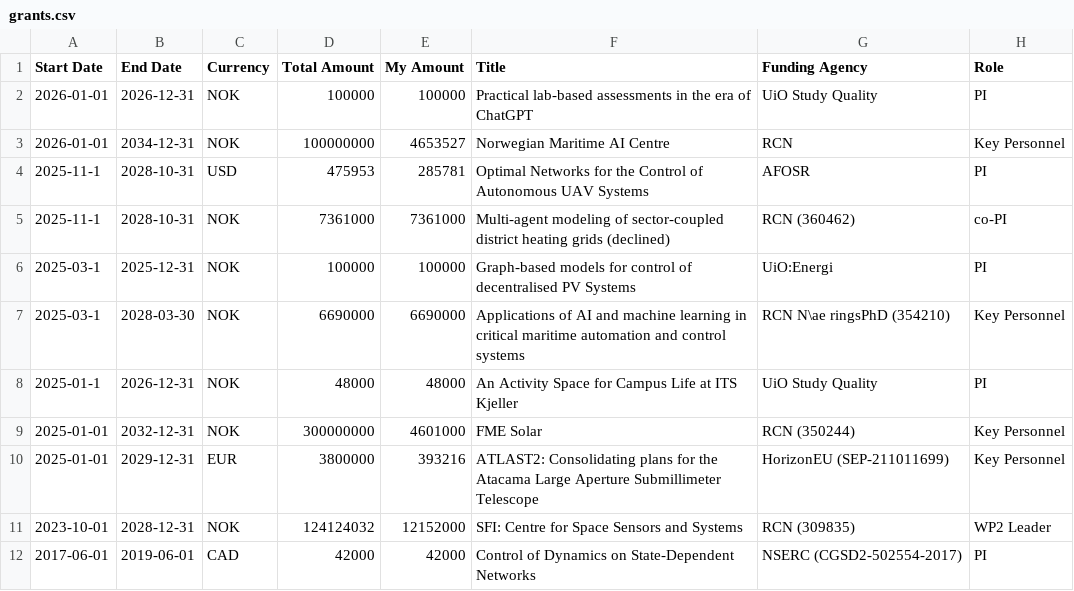
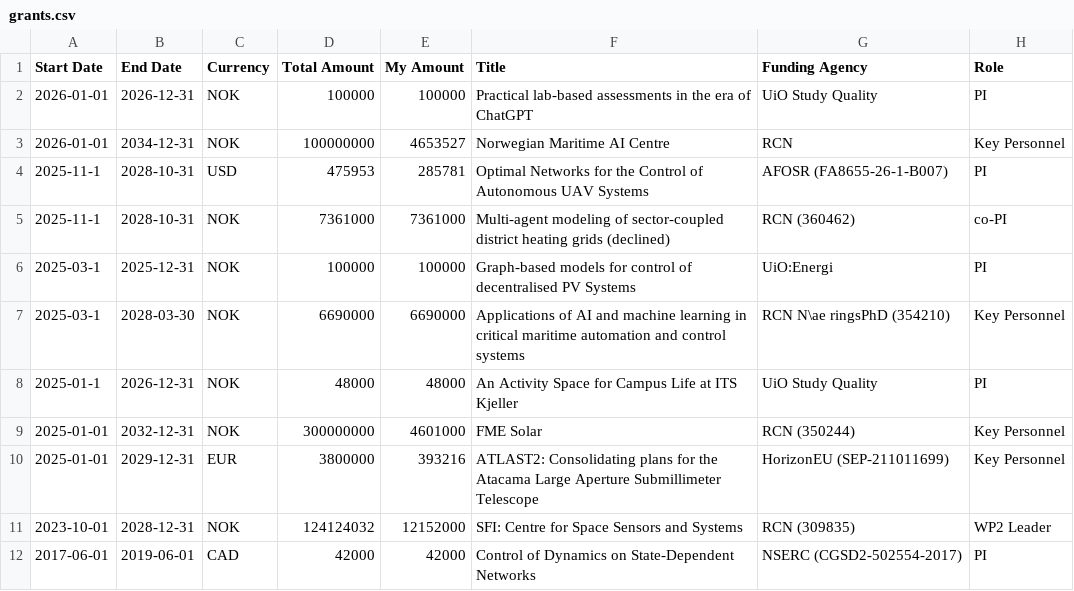
Before and after one commit to mathiashdb/mathiashdb.github.io, a CSV file: cv/grants.csv, drawn as a sheet.

```diff
--- a/cv/grants.csv
+++ b/cv/grants.csv
@@ -3,3 +3,3 @@ Start Date,End Date,Currency,Total Amount,My Amount,Title,Funding Agency,Role
 2026-01-01,2034-12-31,NOK,100000000,4653527,"Norwegian Maritime AI Centre",RCN,"Key Personnel"
-2025-11-1,2028-10-31,USD,475953,285781,"Optimal Networks for the Control of Autonomous UAV Systems",AFOSR,"PI"
+2025-11-1,2028-10-31,USD,475953,285781,"Optimal Networks for the Control of Autonomous UAV Systems",AFOSR (FA8655-26-1-B007),"PI"
 2025-11-1,2028-10-31,NOK,7361000,7361000,"Multi-agent modeling of sector-coupled district heating grids (declined)","RCN (360462)","co-PI"
```
Also changed, not shown: 2 other files.
